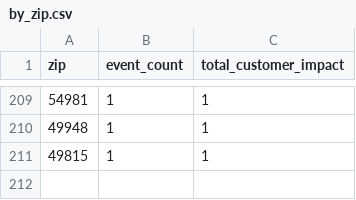
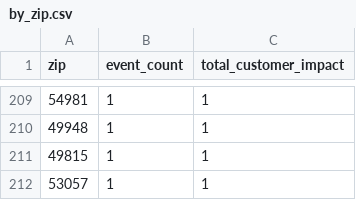
Before and after one commit to tmoody1973/mke-power-outage-tracker, a CSV file: data/by_zip.csv, drawn as a sheet; only a part is shown, gaps mark what is left out; the diff names each change by its address in the sheet, - before the commit and + after, or states it on an @@ line.

```diff
--- a/data/by_zip.csv
+++ b/data/by_zip.csv
+row 212: 53057 | 1 | 1
```
Also changed, not shown: 5 other files.
